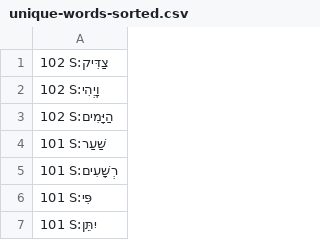
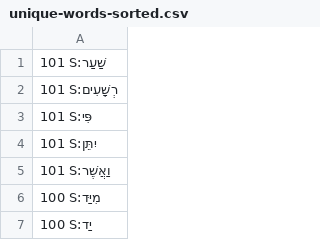
Before and after one commit to dowens76/OSHB-words, a CSV file: unique-words-sorted.csv, drawn as a sheet; only a part is shown; the shorter side is filled out with more unchanged rows; the diff names each change by its address in the sheet, - before the commit and + after, or states it on an @@ line.

Commit message:
S:הַיָּמִים

```diff
--- a/unique-words-sorted.csv
+++ b/unique-words-sorted.csv
-row 1: 102 S:צַדִּיק
-row 2: 102 S:וַֽיְהִי
-row 3: 102 S:הַיָּמִים
```
